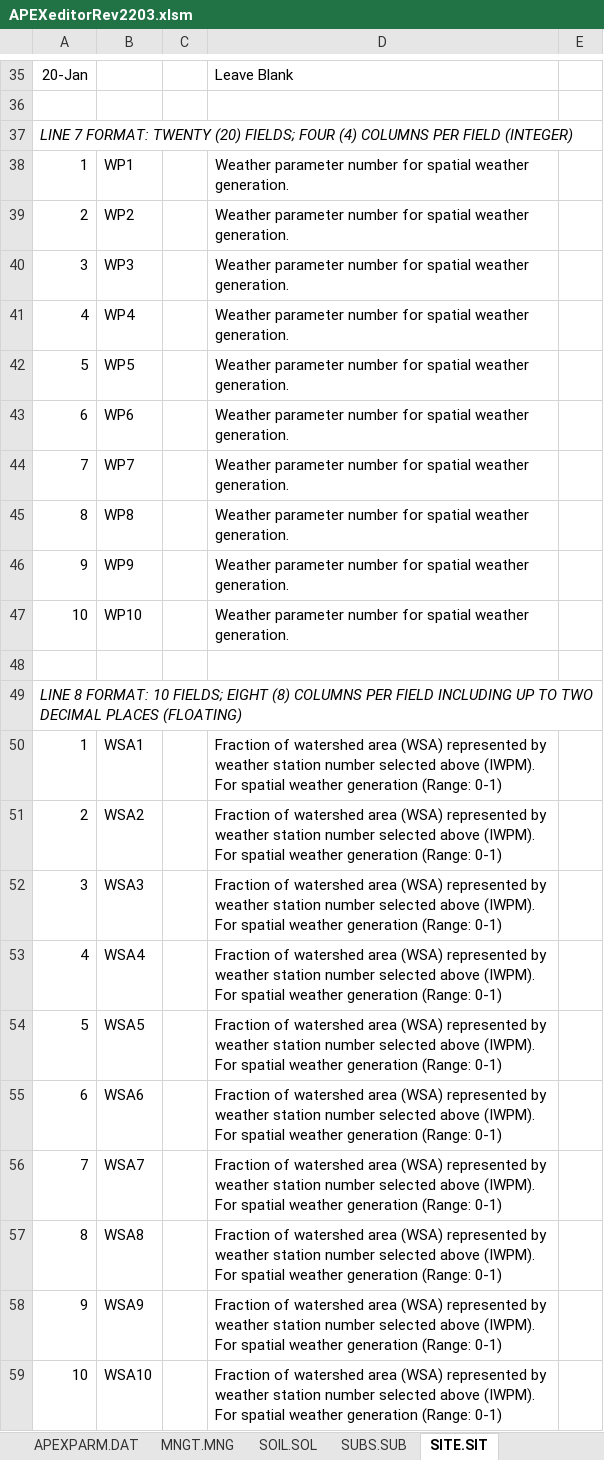
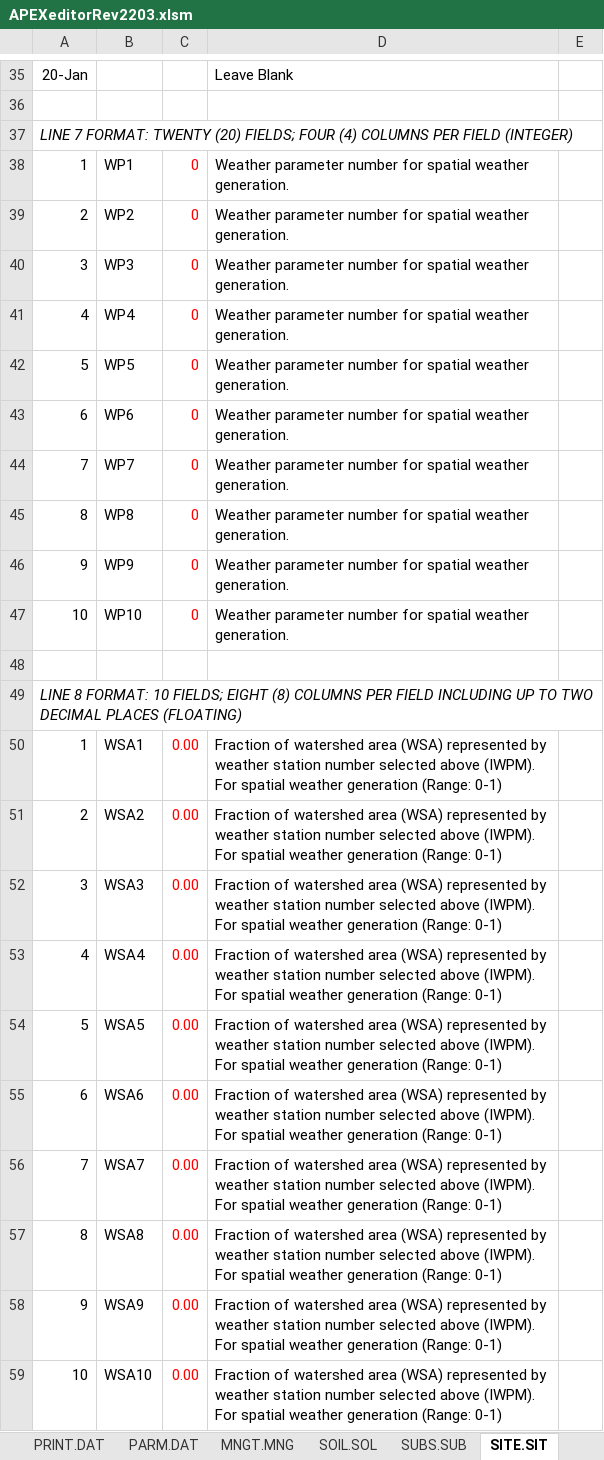
Before and after one commit to spark-brc/APEX-CUTE, an Excel workbook: APEX-CUTE/project/project1501/TxtInOut/APEXeditorRev2203.xlsm, sheet SITE.SIT, drawn as a sheet; only a part is shown, gaps mark what is left out; values as stored, in another font and other column widths than the file's, no borders; charts and pictures not drawn; 1 other sheet too large or unreadable and not compared; the diff covers the shown part only; the diff names each change by its address in the sheet, - before the commit and + after, or states it on an @@ line.

```diff
--- a/APEX-CUTE/project/project1501/TxtInOut/APEXeditorRev2203.xlsm (sheet SITE.SIT)
+++ b/APEX-CUTE/project/project1501/TxtInOut/APEXeditorRev2203.xlsm (sheet SITE.SIT)
-sheet tab: APEXPARM.DAT
+sheet tab: PARM.DAT
-C38:C47: (empty)
+C38:C47: 0
-C50:C59: (empty)
+C50:C59: 0.00
```
Also changed, not shown: 13 edited cells elsewhere in this sheet, sheet CROP.DAT, sheet TILL.DAT, sheet PEST.DAT, sheet OUT.ACY, sheet MNGT.MNG, sheet WPM1.DAT, 10 more sheets, other sheet tabs, charts or pictures, 10 other files.
